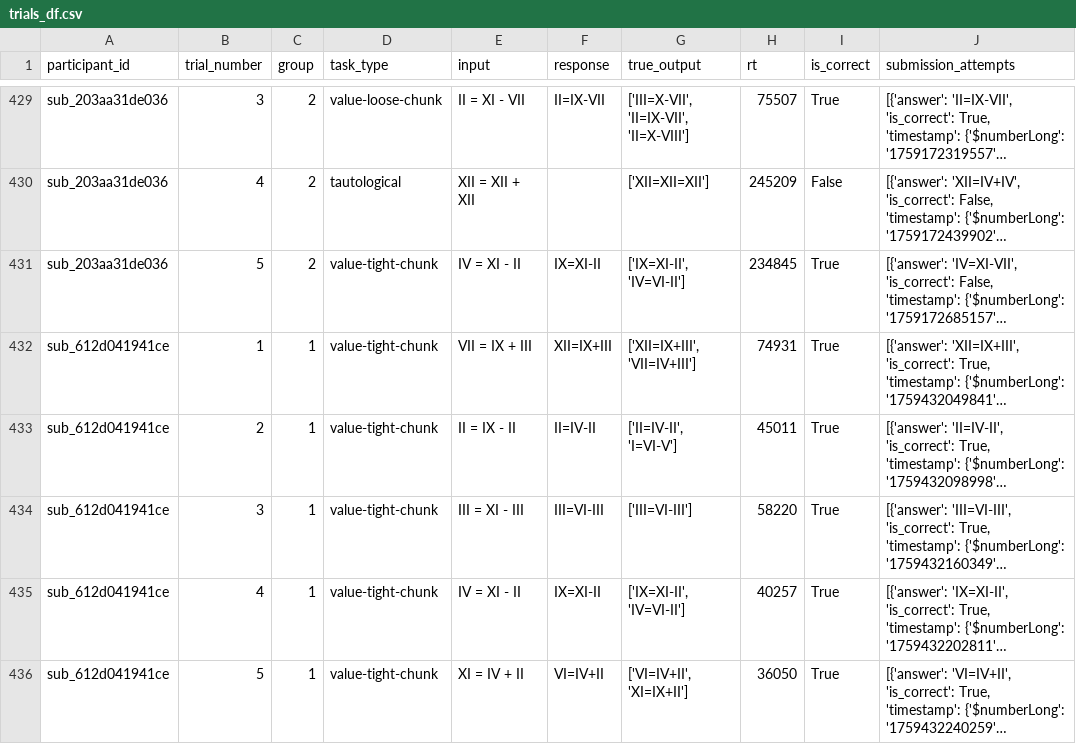
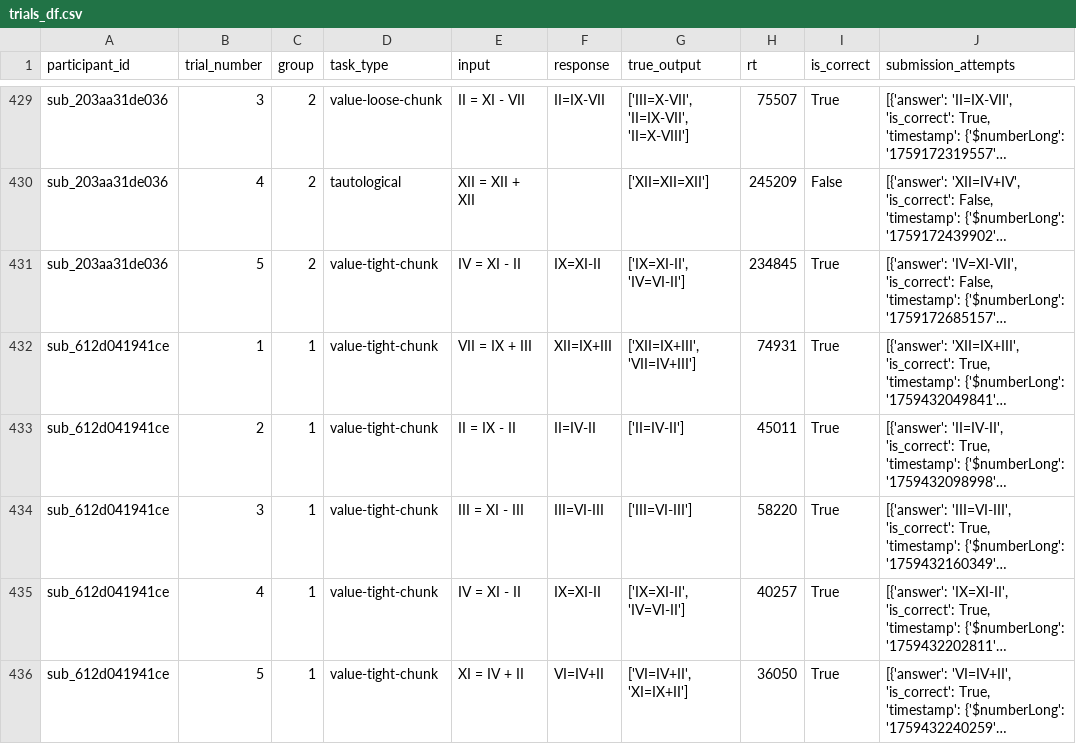
Before and after one commit to cogtoolslab/speech-insight-transfer, a CSV file: data/performance/trials_df.csv, drawn as a sheet; only a part is shown, gaps mark what is left out; long unchanged cells end in …; the diff covers the shown part only; the diff names each change by its address in the sheet, - before the commit and + after, or states it on an @@ line.

```diff
--- a/data/performance/trials_df.csv
+++ b/data/performance/trials_df.csv
-G433 (true_output): ['II=IV-II', 'I=VI-V']
+G433 (true_output): ['II=IV-II']
```
Also changed, not shown: 38 edited cells elsewhere in this file, 11 other files.
